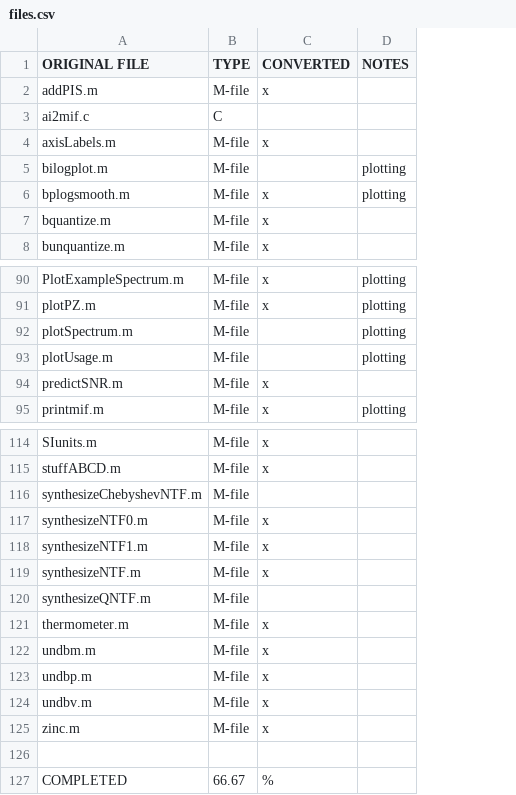
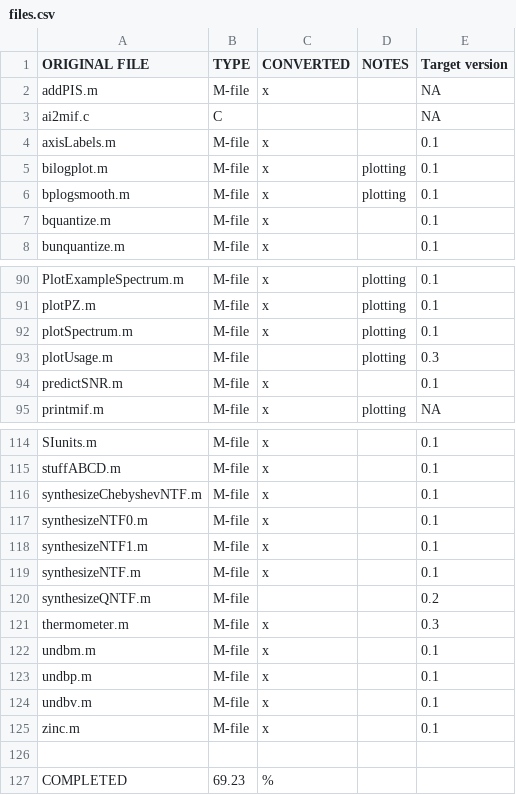
Before and after one commit to ggventurini/python-deltasigma, a CSV file: files.csv, drawn as a sheet; only a part is shown, gaps mark what is left out; the diff names each change by its address in the sheet, - before the commit and + after, or states it on an @@ line.

```diff
--- a/files.csv
+++ b/files.csv
+column E (Target version), rows 2-8: NA | NA | 0.1 | 0.1 | 0.1 | 0.1 | 0.1; rows 90-95: 0.1 | 0.1 | 0.1 | 0.3 | 0.1 | NA; rows 114-125: 0.1 | 0.1 | 0.1 | 0.1 | 0.1 | 0.1 | 0.2 | 0.3 | 0.1 | 0.1 | 0.1 | 0.1
-C5 (CONVERTED): (empty)
+C5 (CONVERTED): x
-C92 (CONVERTED): (empty)
+C92 (CONVERTED): x
-C116 (CONVERTED): (empty)
+C116 (CONVERTED): x
-B127 (TYPE): 66.67
+B127 (TYPE): 69.23
```
Also changed, not shown: 1 other file.
